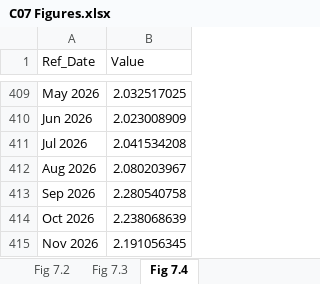
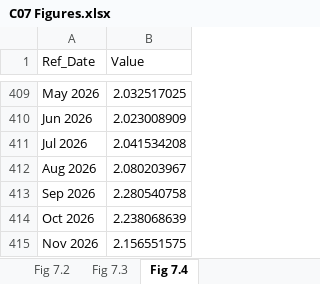
Before and after one commit to trevortombe/RealTimeGraphs, an Excel workbook: Data/C07 Figures.xlsx, sheet Fig 7.4, drawn as a sheet; only a part is shown, gaps mark what is left out; values as stored, in another font and other column widths than the file's, no borders; charts and pictures not drawn; the diff names each change by its address in the sheet, - before the commit and + after, or states it on an @@ line.

```diff
--- a/Data/C07 Figures.xlsx (sheet Fig 7.4)
+++ b/Data/C07 Figures.xlsx (sheet Fig 7.4)
-B415 (Value): 2.191056345
+B415 (Value): 2.156551575
```
Also changed, not shown: charts or pictures, Data/C03 Figures.xlsx, Data/C04 Figures.xlsx, 9 other files.
